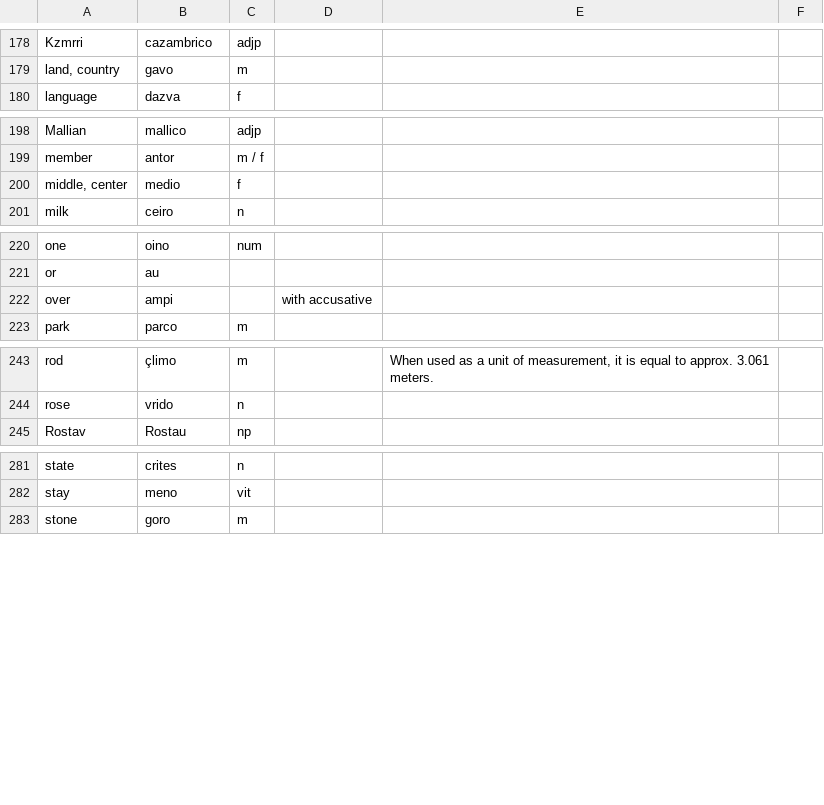
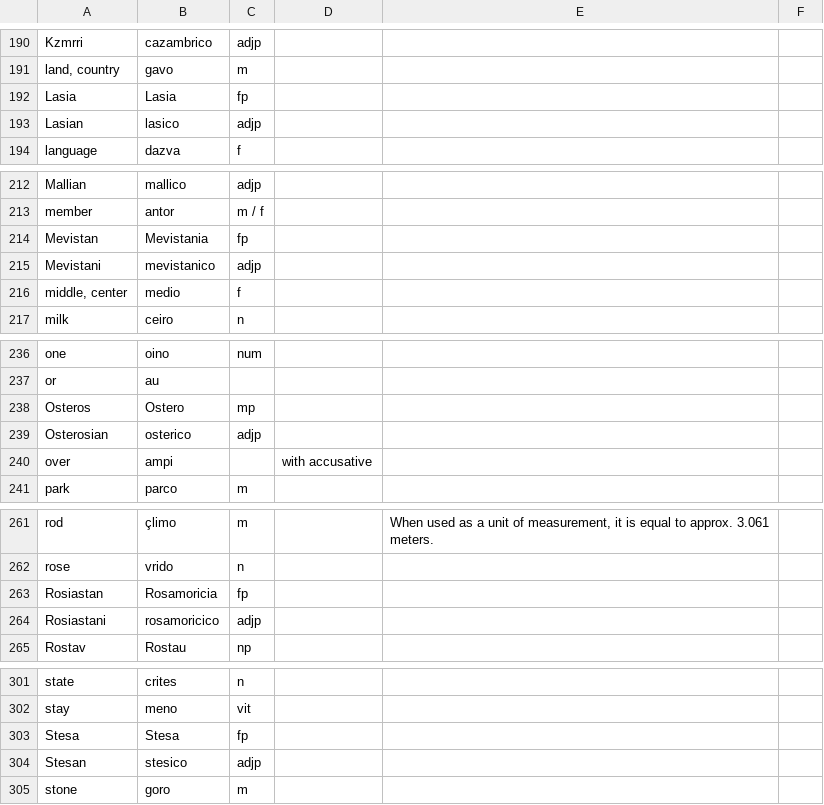
Before and after one commit to baphometenreal/balls.skin, a CSV file: LoT/dictionary/loremese/words.csv, drawn as a sheet; only a part is shown, gaps mark what is left out; the diff covers the shown part only; the diff names each change by its address in the sheet, - before the commit and + after, or states it on an @@ line.

```diff
--- a/LoT/dictionary/loremese/words.csv
+++ b/LoT/dictionary/loremese/words.csv
+row 192: Lasia | Lasia | fp
+row 193: Lasian | lasico | adjp
+row 214: Mevistan | Mevistania | fp
+row 215: Mevistani | mevistanico | adjp
+row 238: Osteros | Ostero | mp
+row 239: Osterosian | osterico | adjp
+row 263: Rosiastan | Rosamoricia | fp
+row 264: Rosiastani | rosamoricico | adjp
+row 303: Stesa | Stesa | fp
+row 304: Stesan | stesico | adjp
```
Also changed, not shown: 14 added rows elsewhere in this file.
